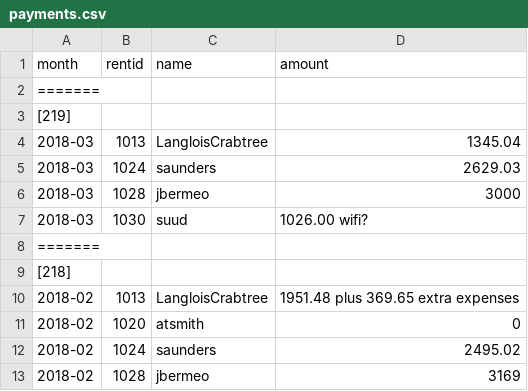
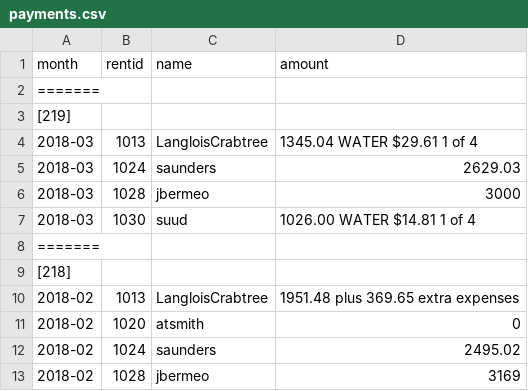
Before and after one commit to feideini/rbills, a CSV file: payments.csv, drawn as a sheet; only a part is shown.

```diff
--- a/payments.csv
+++ b/payments.csv
@@ -3,6 +3,6 @@ month,rentid,name,amount
 [219]
-2018-03,1013,LangloisCrabtree,1345.04
+2018-03,1013,LangloisCrabtree,1345.04 WATER $29.61 1 of 4
 2018-03,1024,saunders,2629.03
 2018-03,1028,jbermeo,3000
-2018-03,1030,suud,1026.00  wifi?
+2018-03,1030,suud,1026.00 WATER $14.81 1 of 4
 =======,,,
```
Also changed, not shown: sbills.csv, stateItems.csv, 1 other file.
